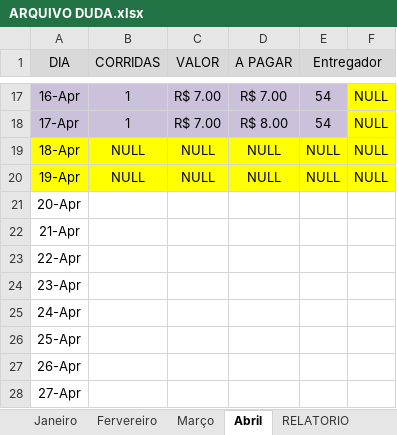
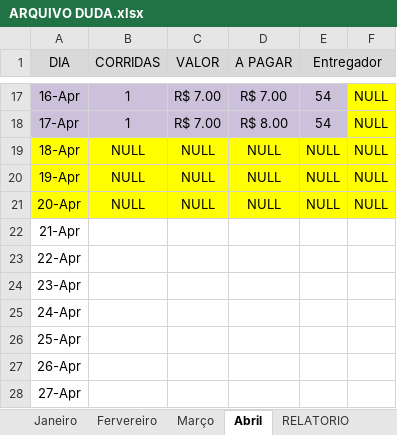
Before and after one commit to DanielGermanosilva/CORRIDAS, an Excel workbook: ARQUIVO DUDA.xlsx, sheet Abril, drawn as a sheet; only a part is shown, gaps mark what is left out; values as stored, in another font and other column widths than the file's, no borders; the diff names each change by its address in the sheet, - before the commit and + after, or states it on an @@ line.

Commit message:
Update ARQUIVO DUDA.xlsx

```diff
--- a/ARQUIVO DUDA.xlsx (sheet Abril)
+++ b/ARQUIVO DUDA.xlsx (sheet Abril)
-A21:F21 fill: none
+A21:F21 fill: #FFFF00
-B21 (CORRIDAS): (empty)
+B21 (CORRIDAS): NULL
-C21 (VALOR): (empty)
+C21 (VALOR): NULL
-D21 (A PAGAR): (empty)
+D21 (A PAGAR): NULL
-E21 (Entregador): (empty)
+E21 (Entregador): NULL
-F21: (empty)
+F21: NULL
```
